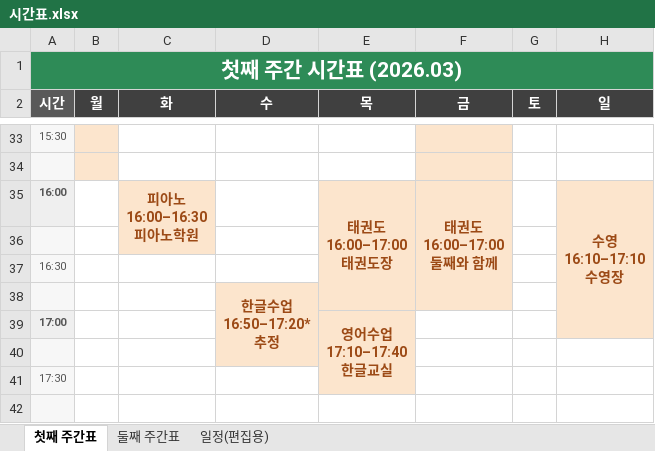
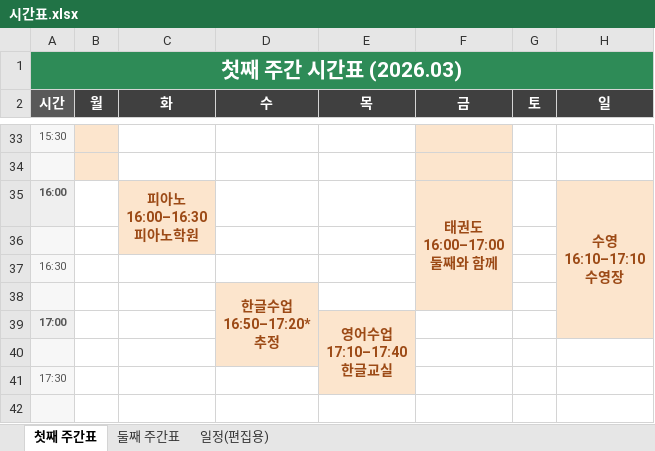
Before and after one commit to Catomo88/time_table, an Excel workbook: 시간표.xlsx, sheet 첫째 주간표, drawn as a sheet; only a part is shown, gaps mark what is left out; values as stored, in another font and other column widths than the file's, no borders; ↵ is a line break in a cell; the diff names each change by its address in the sheet, - before the commit and + after, or states it on an @@ line.

```diff
--- a/시간표.xlsx (sheet 첫째 주간표)
+++ b/시간표.xlsx (sheet 첫째 주간표)
-E35 (목): 태권도 ↵ 16:00–17:00 ↵ 태권도장
+E35 (목): (empty)
-E35 fill: #FCE5CD
+E35 fill: none
-E35:E38 merged
```
Also changed, not shown: sheet 둘째 주간표, sheet 일정(편집용), 7 other files.
